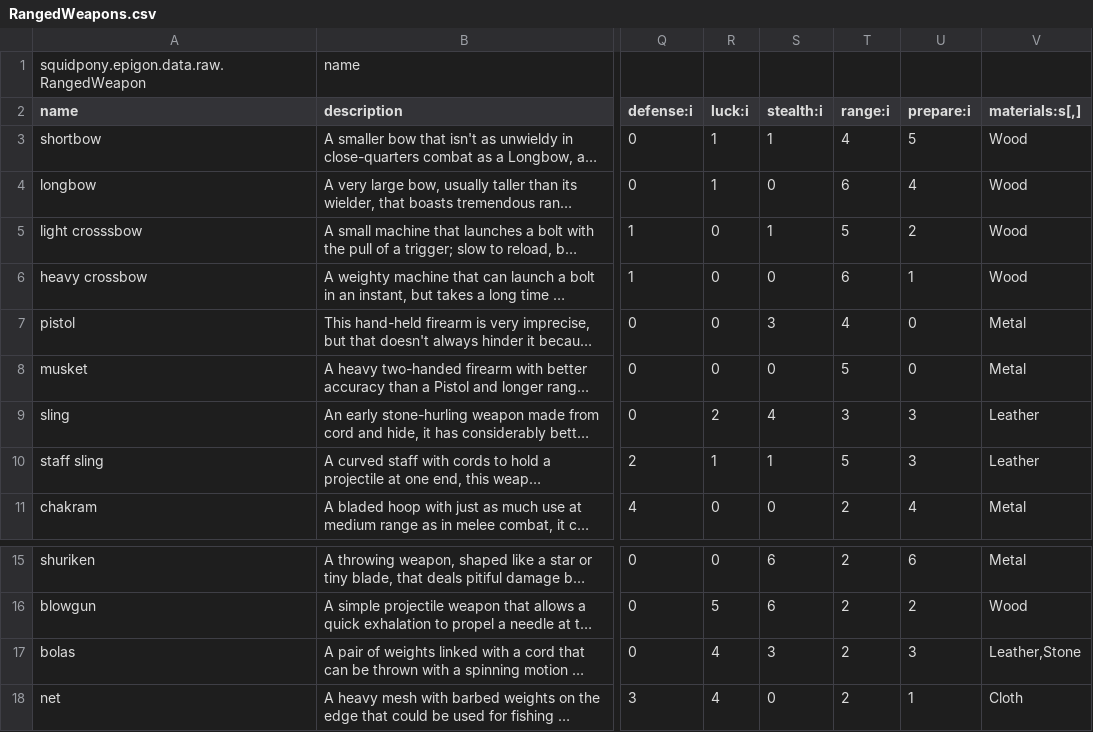
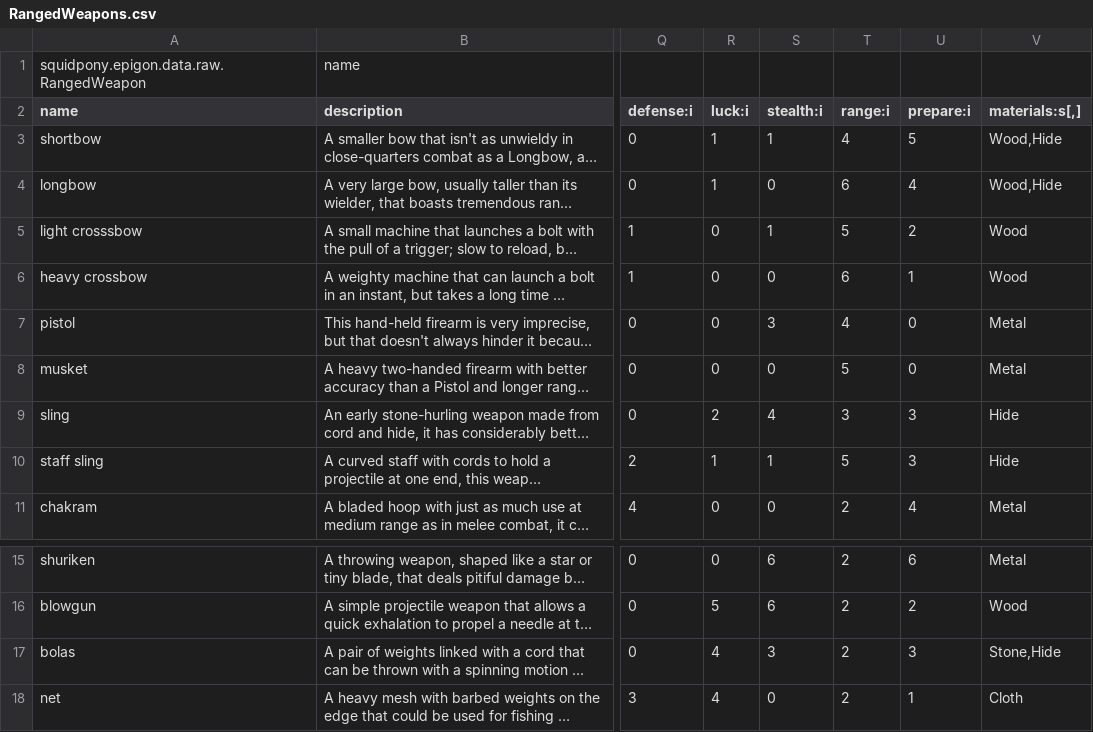
Before and after one commit to yellowstonegames/Epigon, a CSV file: TabLab Combat Data/RangedWeapons.csv, drawn as a sheet; only a part is shown, gaps mark what is left out; long unchanged cells end in …; the diff names each change by its address in the sheet, - before the commit and + after, or states it on an @@ line.

```diff
--- a/TabLab Combat Data/RangedWeapons.csv
+++ b/TabLab Combat Data/RangedWeapons.csv
-V3:V4 (materials:s[,]): Wood
+V3:V4 (materials:s[,]): Wood,Hide
-V9:V10 (materials:s[,]): Leather
+V9:V10 (materials:s[,]): Hide
-V17 (materials:s[,]): Leather,Stone
+V17 (materials:s[,]): Stone,Hide
```
Also changed, not shown: TabLab Combat Data/ImplementWeapons.csv, TabLab Combat Data/MeleeWeapons.csv, 6 other files.
